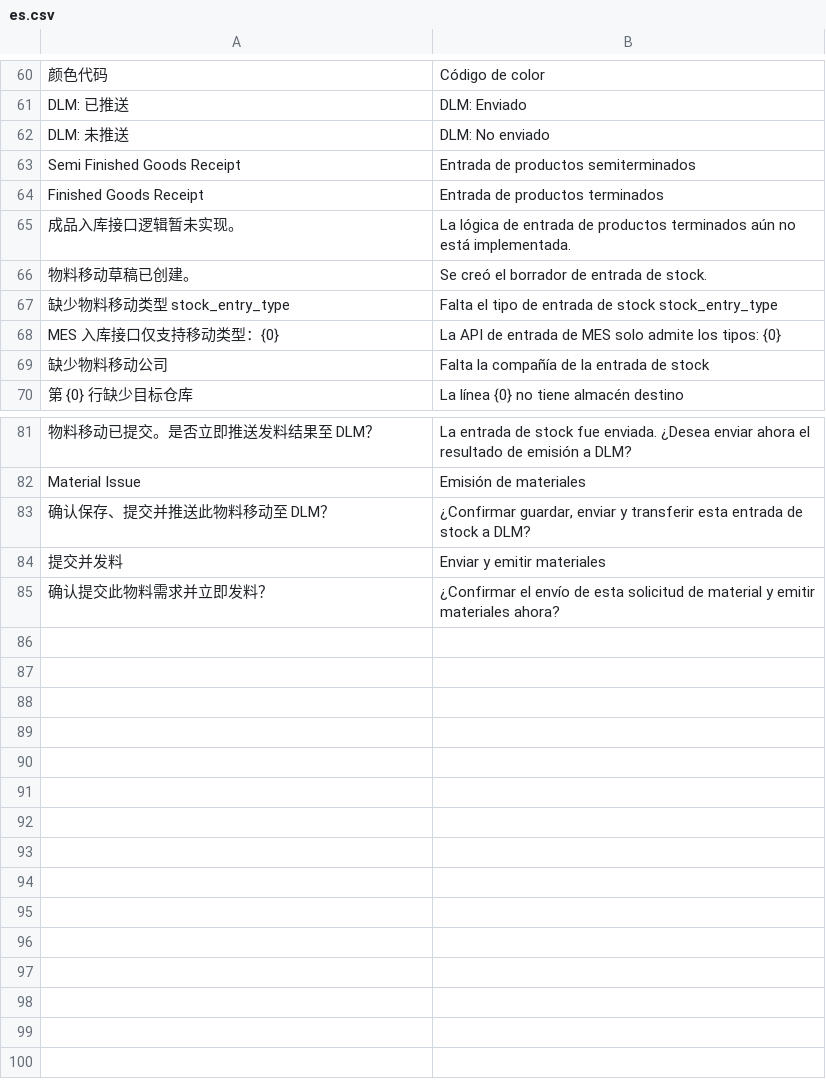
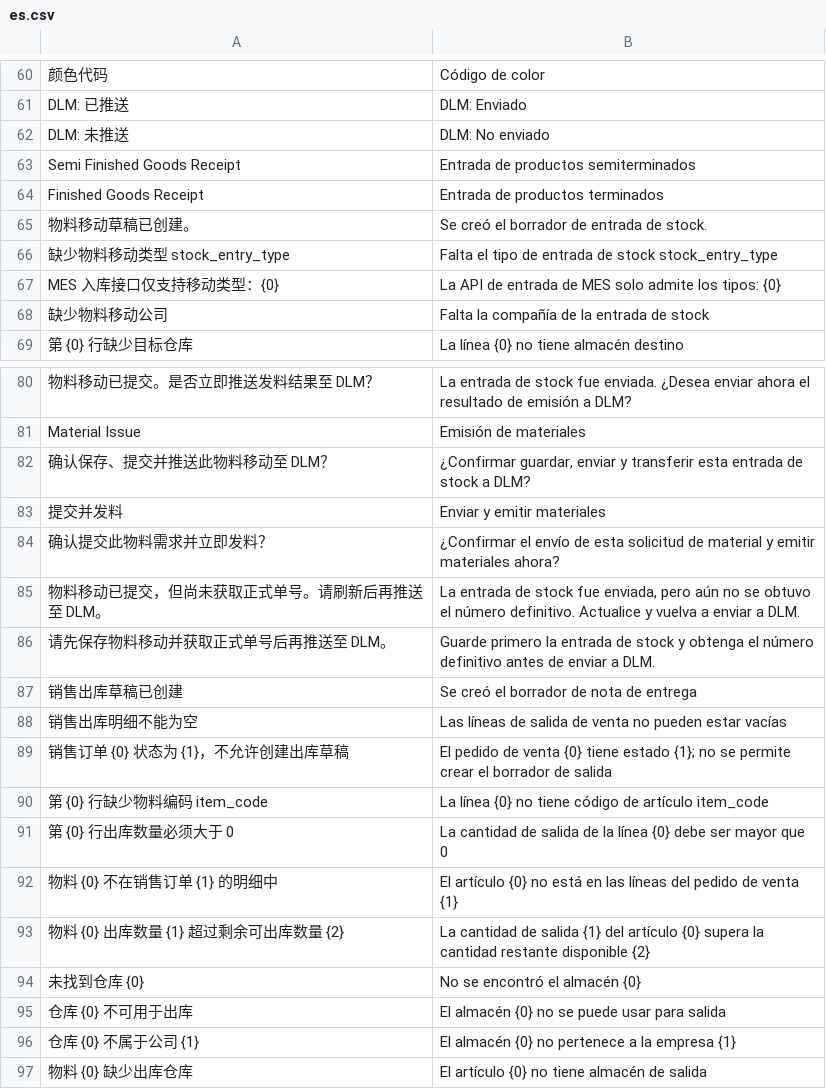
Before and after one commit to Arui-world/mes_integration, a CSV file: mes_integration/translations/es.csv, drawn as a sheet; only a part is shown, gaps mark what is left out; removed rows and columns are numbered as before the commit, all else as after; the diff names each change by its address in the sheet, - before the commit and + after, or states it on an @@ line.

```diff
--- a/mes_integration/translations/es.csv
+++ b/mes_integration/translations/es.csv
-row 65: 成品入库接口逻辑暂未实现。 | La lógica de entrada de productos terminados aún no está implementada.
+row 85: 物料移动已提交，但尚未获取正式单号。请刷新后再推送至 DLM。 | La entrada de stock fue enviada, pero aún no se obtuvo el número definitivo. Actualice y vuelva a enviar a DLM.
+row 86: 请先保存物料移动并获取正式单号后再推送至 DLM。 | Guarde primero la entrada de stock y obtenga el número definitivo antes de enviar a DLM.
+row 87: 销售出库草稿已创建 | Se creó el borrador de nota de entrega
+row 88: 销售出库明细不能为空 | Las líneas de salida de venta no pueden estar vacías
+row 89: 销售订单 {0} 状态为 {1}，不允许创建出库草稿 | El pedido de venta {0} tiene estado {1}; no se permite crear el borrador de salida
+row 90: 第 {0} 行缺少物料编码 item_code | La línea {0} no tiene código de artículo item_code
+row 91: 第 {0} 行出库数量必须大于 0 | La cantidad de salida de la línea {0} debe ser mayor que 0
+row 92: 物料 {0} 不在销售订单 {1} 的明细中 | El artículo {0} no está en las líneas del pedido de venta {1}
+row 93: 物料 {0} 出库数量 {1} 超过剩余可出库数量 {2} | La cantidad de salida {1} del artículo {0} supera la cantidad restante disponible {2}
+row 94: 未找到仓库 {0} | No se encontró el almacén {0}
+row 95: 仓库 {0} 不可用于出库 | El almacén {0} no se puede usar para salida
+row 96: 仓库 {0} 不属于公司 {1} | El almacén {0} no pertenece a la empresa {1}
+row 97: 物料 {0} 缺少出库仓库 | El artículo {0} no tiene almacén de salida
```
Also changed, not shown: 3 other files.
